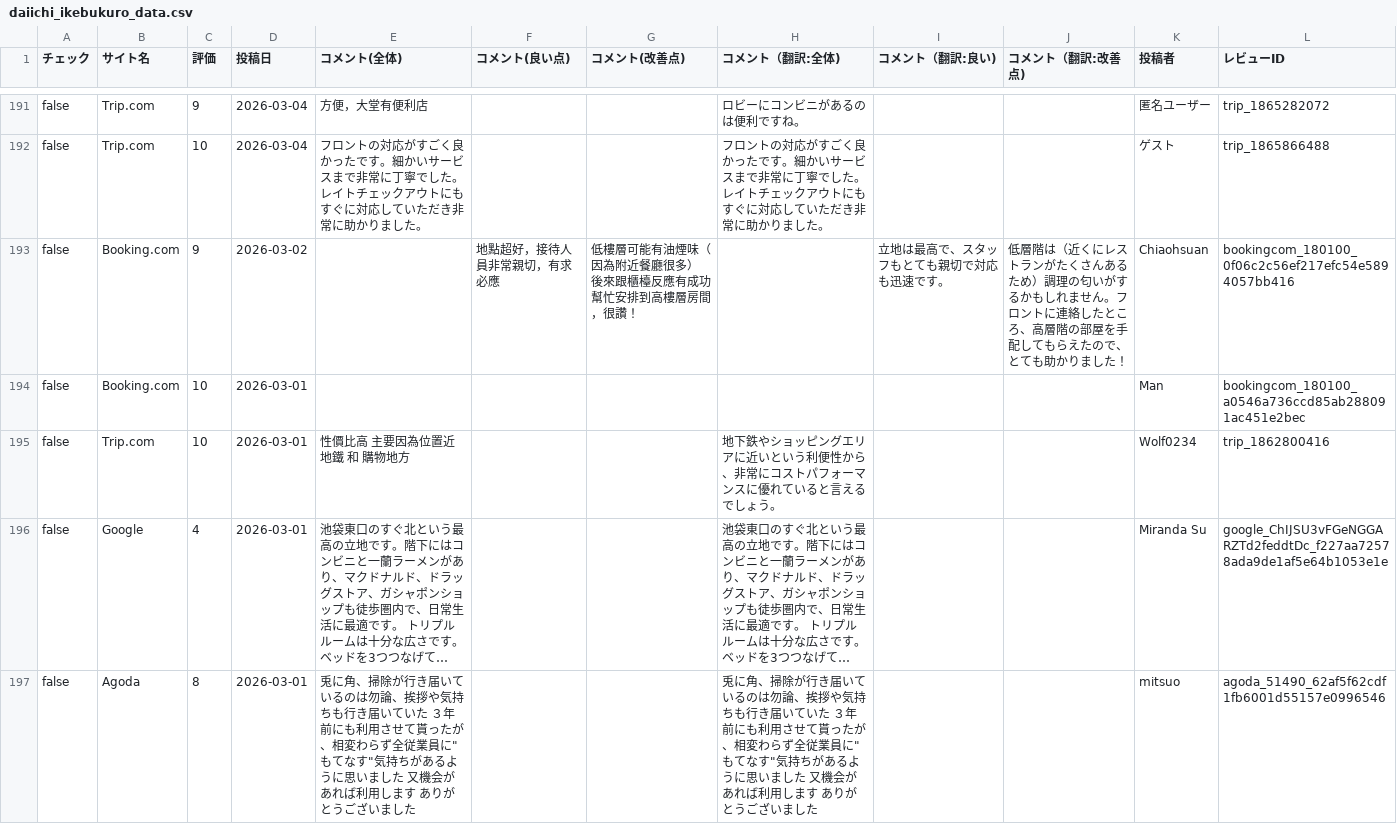
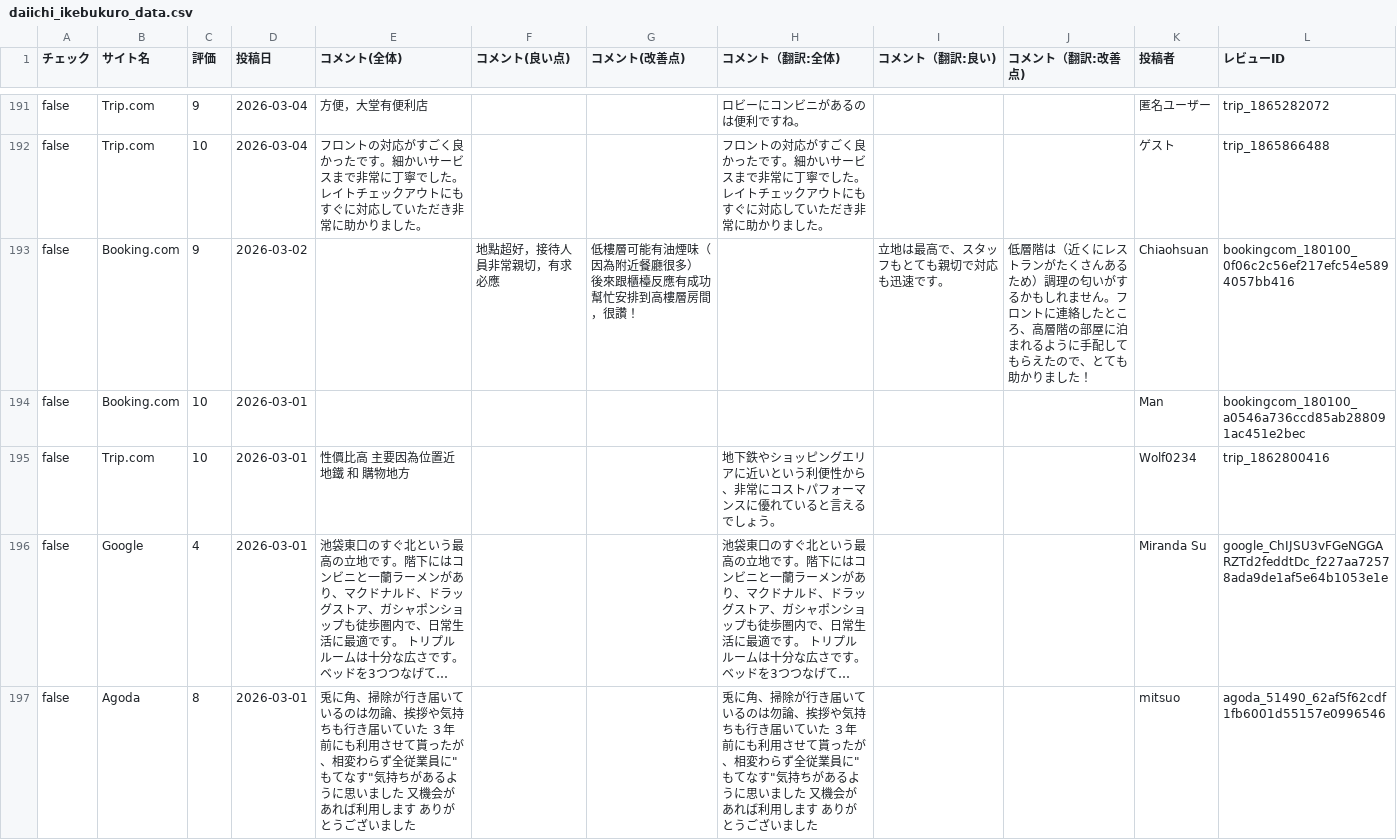
Before and after one commit to TAKAHASHIMITSUGU329/primechange-portal, a CSV file: データ/ホテル口コミデータ/daiichi_ikebukuro_data.csv, drawn as a sheet; only a part is shown, gaps mark what is left out; long unchanged cells end in …; the diff covers the shown part only.

```diff
--- a/データ/ホテル口コミデータ/daiichi_ikebukuro_data.csv
+++ b/データ/ホテル口コミデータ/daiichi_ikebukuro_data.csv
@@ -192,3 +192,3 @@ false,Trip.com,9,2026-03-04,方便，大堂有便利店,,,ロビーにコンビ
 false,Trip.com,10,2026-03-04,フロントの対応がすごく良かったです。細かいサービスまで非常に丁寧でした。 レイトチェックアウトにもすぐに対応していただき非常に助かりました。,,,フロントの対応がすごく良かったです。細かいサービスまで非常に丁寧でした。 レイトチェックアウトにもすぐに対応していただき非常に助かりました。,,,ゲ‍ス‍ト,trip_1865866488
-false,Booking.com,9,2026-03-02,,地點超好，接待人員非常親切，有求必應,低樓層可能有油煙味（因為附近餐廳很多） 後來跟櫃檯反應有成功幫忙安排到高樓層房間，很讚！,,立地は最高で、スタッフもとても親切で対応も迅速です。,低層階は（近くにレストランがたくさんあるため）調理の匂いがするかもしれません。フロントに連絡したところ、高層階の部屋を手配してもらえたので、とても助かりました！,Chiaohsuan,bookingcom_180100_0f06c2c56ef217efc54e5894057bb416
+false,Booking.com,9,2026-03-02,,地點超好，接待人員非常親切，有求必應,低樓層可能有油煙味（因為附近餐廳很多） 後來跟櫃檯反應有成功幫忙安排到高樓層房間，很讚！,,立地は最高で、スタッフもとても親切で対応も迅速です。,低層階は（近くにレストランがたくさんあるため）調理の匂いがするかもしれません。フロントに連絡したところ、高層階の部屋に泊まれるように手配してもらえたので、とても助かりました！,Chiaohsuan,bookingcom_180100_0f06c2c56ef217efc54e5894057bb416
 false,Booking.com,10,2026-03-01,,,,,,,Man,bookingcom_180100_a0546a736ccd85ab288091ac451e2bec
```
Also changed, not shown: 28 edited cells elsewhere in this file, データ/ホテル口コミデータ/comfort_hakata_data.csv, データ/ホテル口コミデータ/comfort_roppongi_data.csv, 44 other files.
